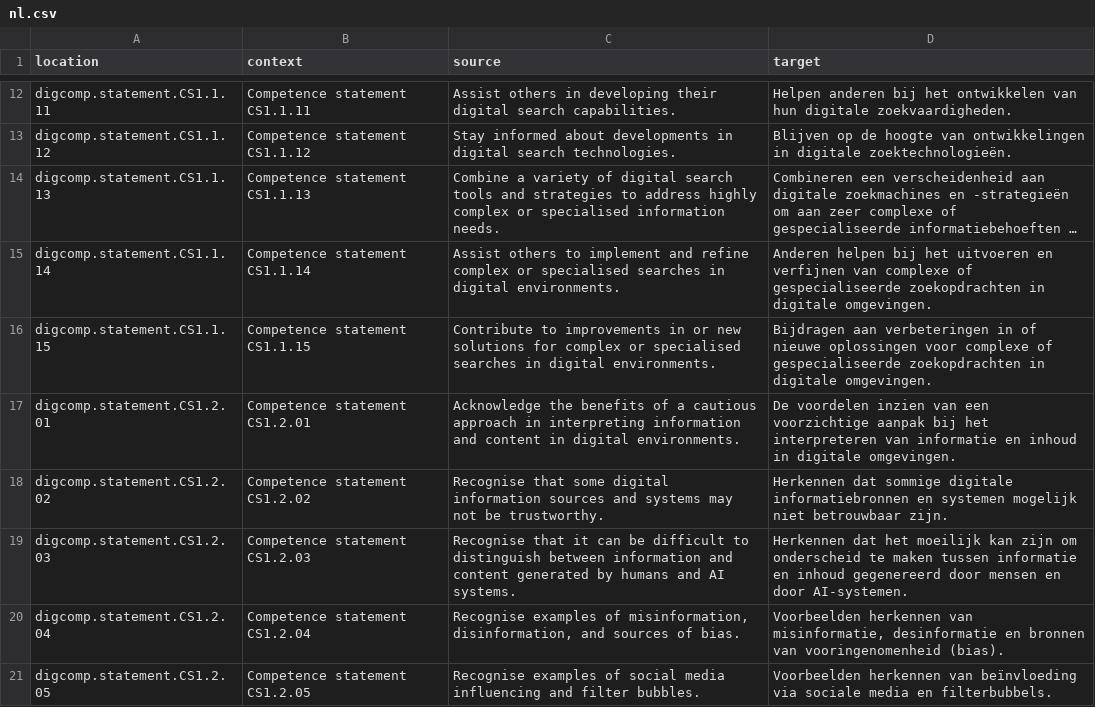
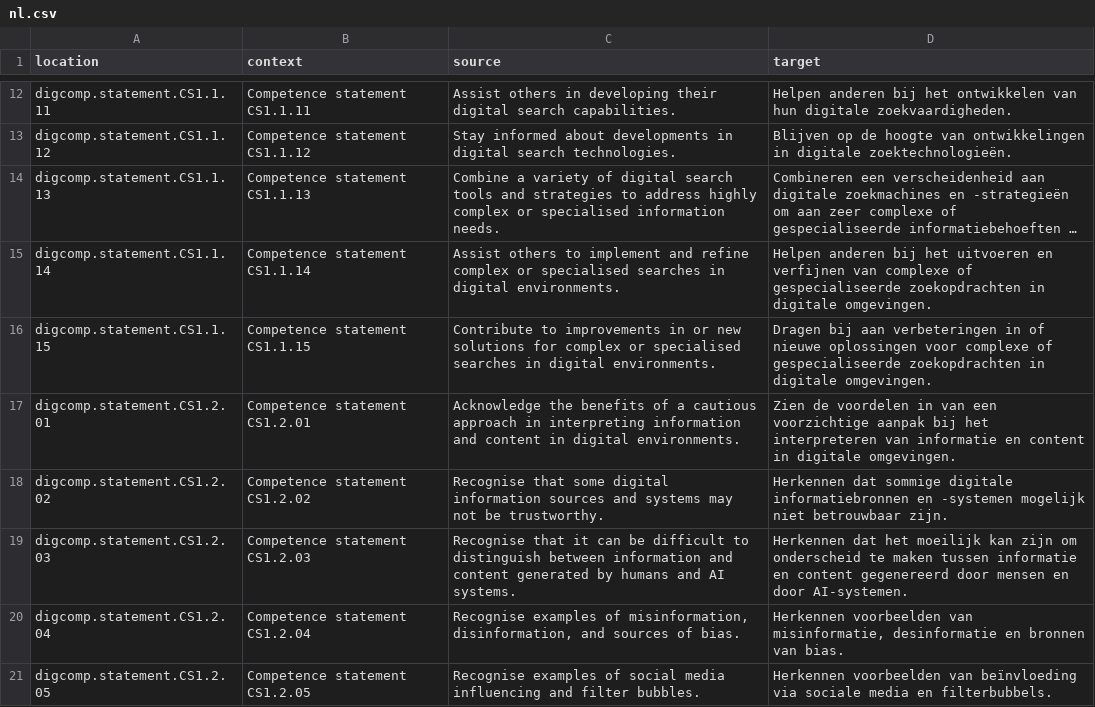
Before and after one commit to PiAir/digcomp3-l10n, a CSV file: locale/statements/nl.csv, drawn as a sheet; only a part is shown, gaps mark what is left out; long unchanged cells end in …; the diff covers the shown part only; the diff names each change by its address in the sheet, - before the commit and + after, or states it on an @@ line.

Commit message:
Translated using Weblate (Dutch)
Currently translated at 100.0% (362 of 362 strings)

Translation: DigComp 3.0/statements
Translate-URL: http://weblate.gosoftonline.com/projects/digcomp-3-0/statements/nl/

```diff
--- a/locale/statements/nl.csv
+++ b/locale/statements/nl.csv
-D15 (target): Anderen helpen bij het…
+D15 (target): Helpen anderen bij het…
-D16 (target): Bijdragen aan verbeteringen…
+D16 (target): Dragen bij aan verbeteringen…
-D17 (target): De voordelen inzien van een voorzichtige aanpak bij het interpreteren van informatie en inhoud in digitale…
+D17 (target): Zien de voordelen in van een voorzichtige aanpak bij het interpreteren van informatie en content in digitale…
-D18 (target): …informatiebronnen en systemen mogelijk niet…
+D18 (target): …informatiebronnen en -systemen mogelijk niet…
-D19 (target): …informatie en inhoud gegenereerd door…
+D19 (target): …informatie en content gegenereerd door…
-D20 (target): Voorbeelden herkennen van misinformatie, desinformatie en bronnen van vooringenomenheid (bias).
+D20 (target): Herkennen voorbeelden van misinformatie, desinformatie en bronnen van bias.
-D21 (target): Voorbeelden herkennen van beïnvloeding…
+D21 (target): Herkennen voorbeelden van beïnvloeding…
```
Also changed, not shown: 183 edited cells elsewhere in this file.
